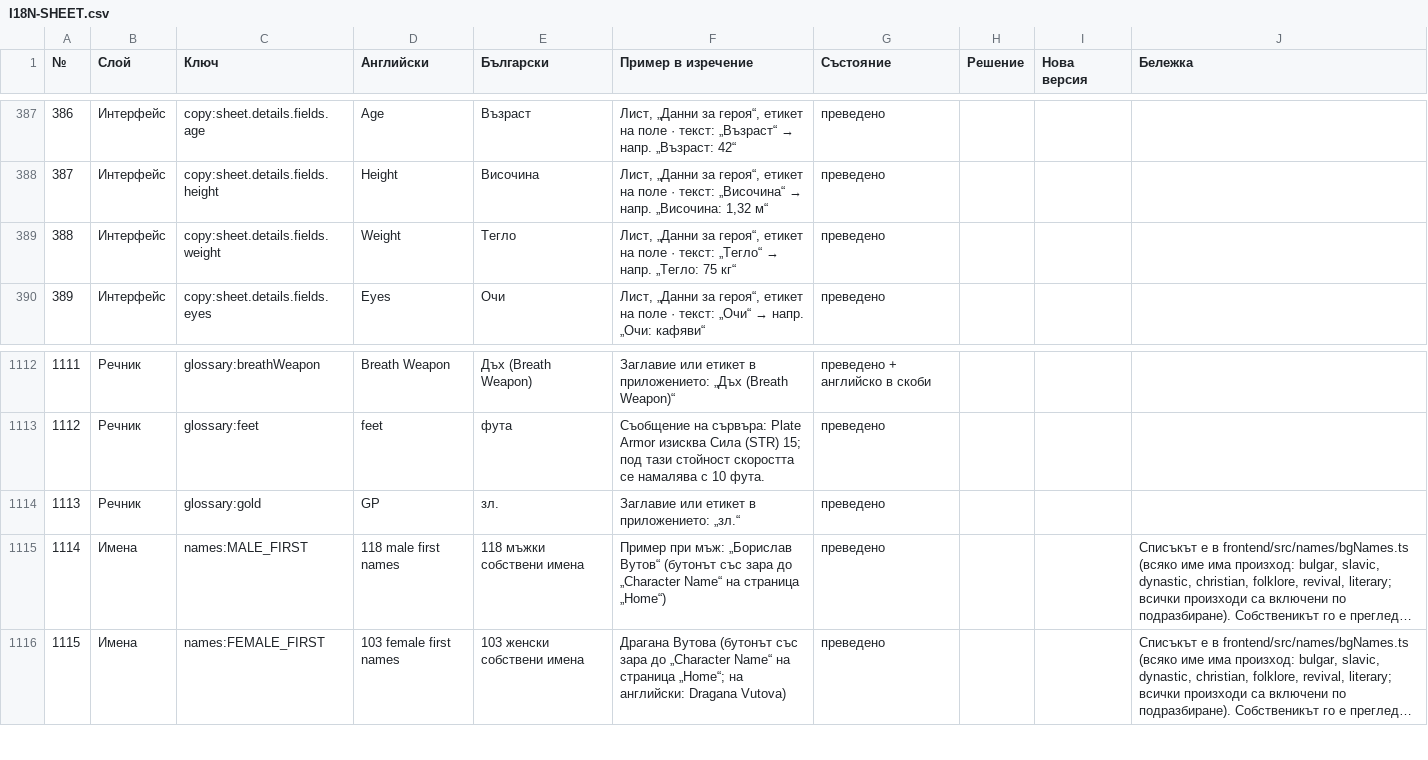
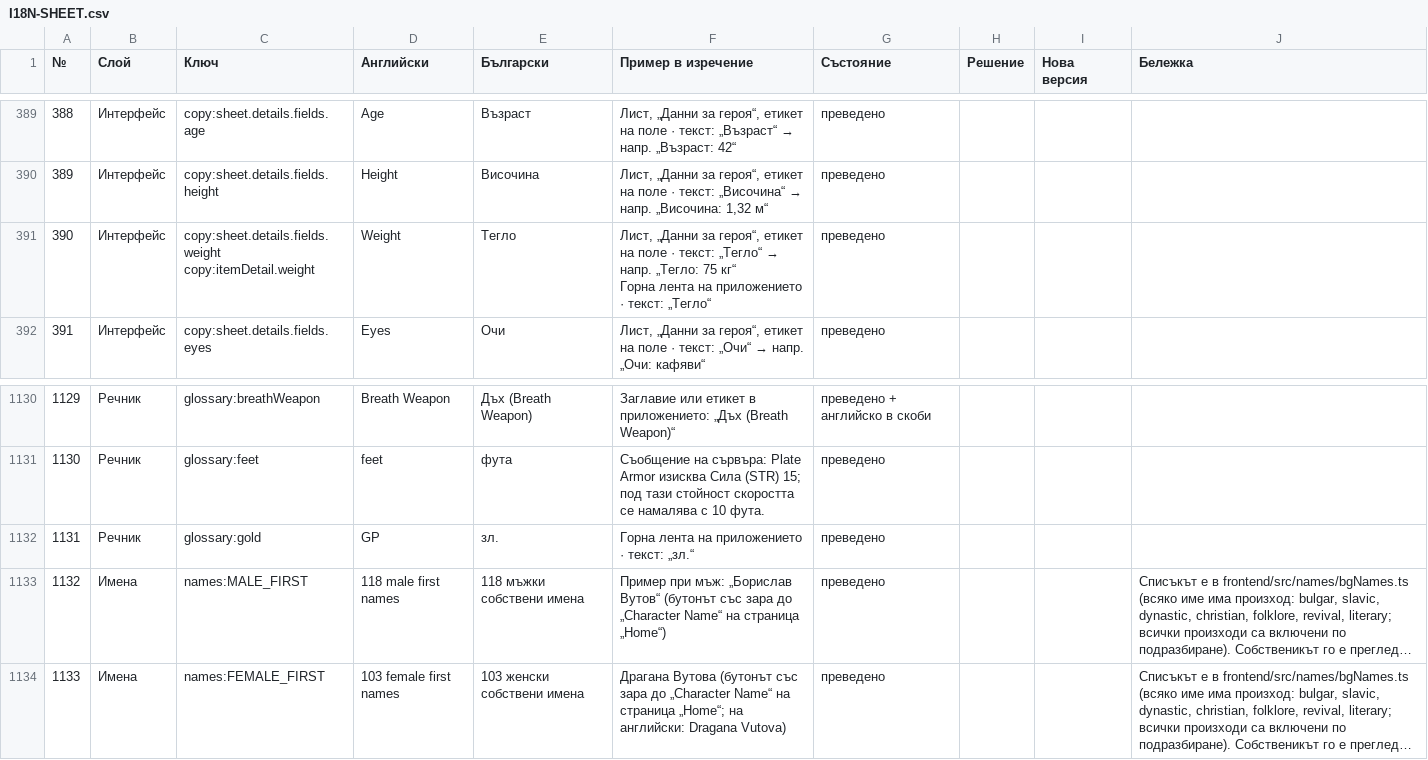
Before and after one commit to YoanPetroshan/dnd-character-creator, a CSV file: docs/I18N-SHEET.csv, drawn as a sheet; only a part is shown, gaps mark what is left out; long unchanged cells end in …; addresses are those after the commit; ↵ is a line break in a cell; the diff covers the shown part only; the diff names each change by its address in the sheet, - before the commit and + after, or states it on an @@ line.

```diff
--- a/docs/I18N-SHEET.csv
+++ b/docs/I18N-SHEET.csv
@@ column A (№) renumbered between rows 166 and 1202 @@
-C391 (Ключ): copy:sheet.details.fields.weight
+C391 (Ключ): copy:sheet.details.fields.weight ↵ copy:itemDetail.weight
-F391 (Пример в изречение): …75 кг“
+F391 (Пример в изречение): …75 кг“ ↵ Горна лента на приложението · текст: „Тегло“
-F1132 (Пример в изречение): Заглавие или етикет в приложението: „зл.“
+F1132 (Пример в изречение): Горна лента на приложението · текст: „зл.“
```
Also changed, not shown: 19 added rows and 6 edited cells elsewhere in this file, 12 other files.
